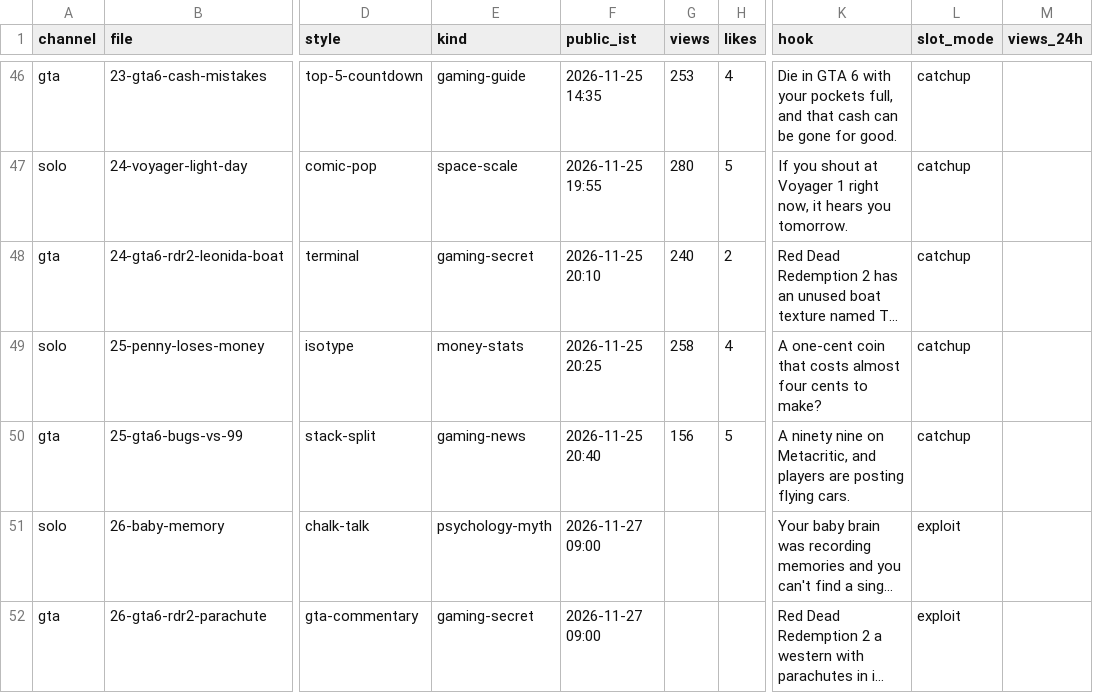
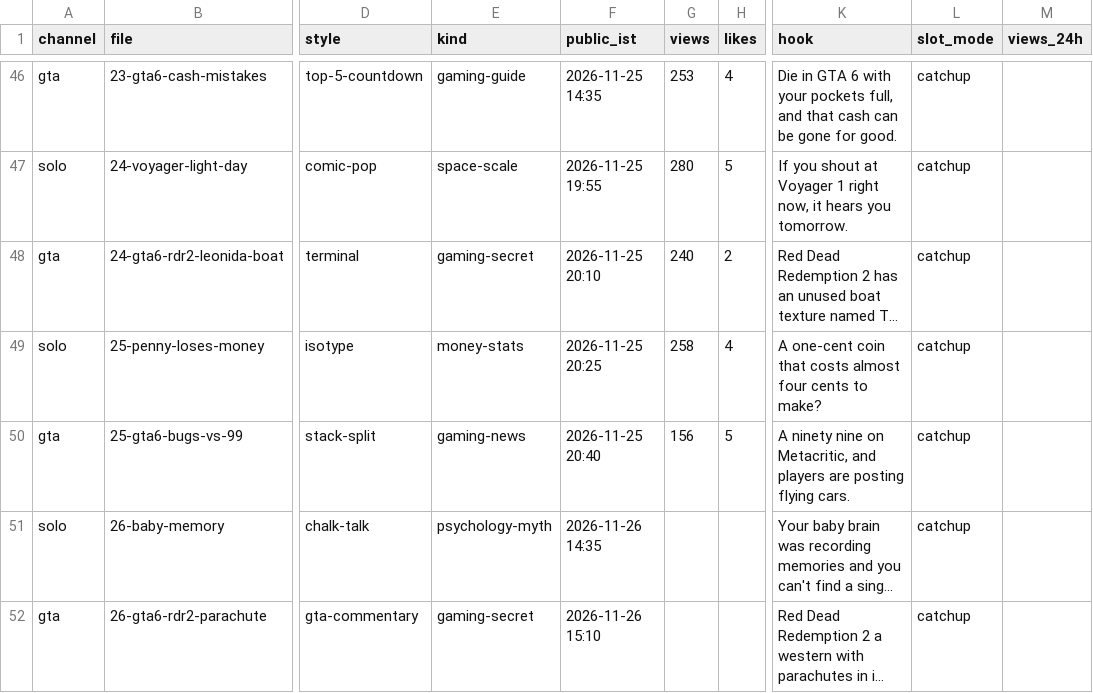
Before and after one commit to ffrastogi737-art/Faltu, a CSV file: shorts-out/perf.csv, drawn as a sheet; only a part is shown, gaps mark what is left out; long unchanged cells end in …; the diff names each change by its address in the sheet, - before the commit and + after, or states it on an @@ line.

```diff
--- a/shorts-out/perf.csv
+++ b/shorts-out/perf.csv
-F51 (public_ist): 2026-11-27 09:00
+F51 (public_ist): 2026-11-26 14:35
-L51:L52 (slot_mode): exploit
+L51:L52 (slot_mode): catchup
-F52 (public_ist): 2026-11-27 09:00
+F52 (public_ist): 2026-11-26 15:10
```
Also changed, not shown: 2 other files.
